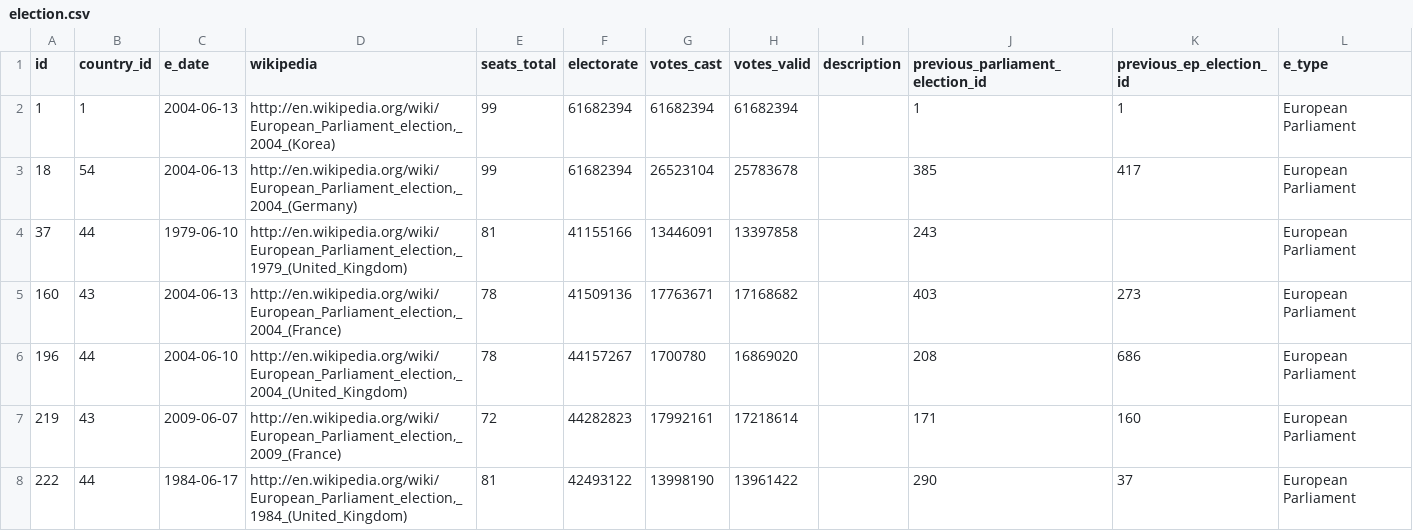
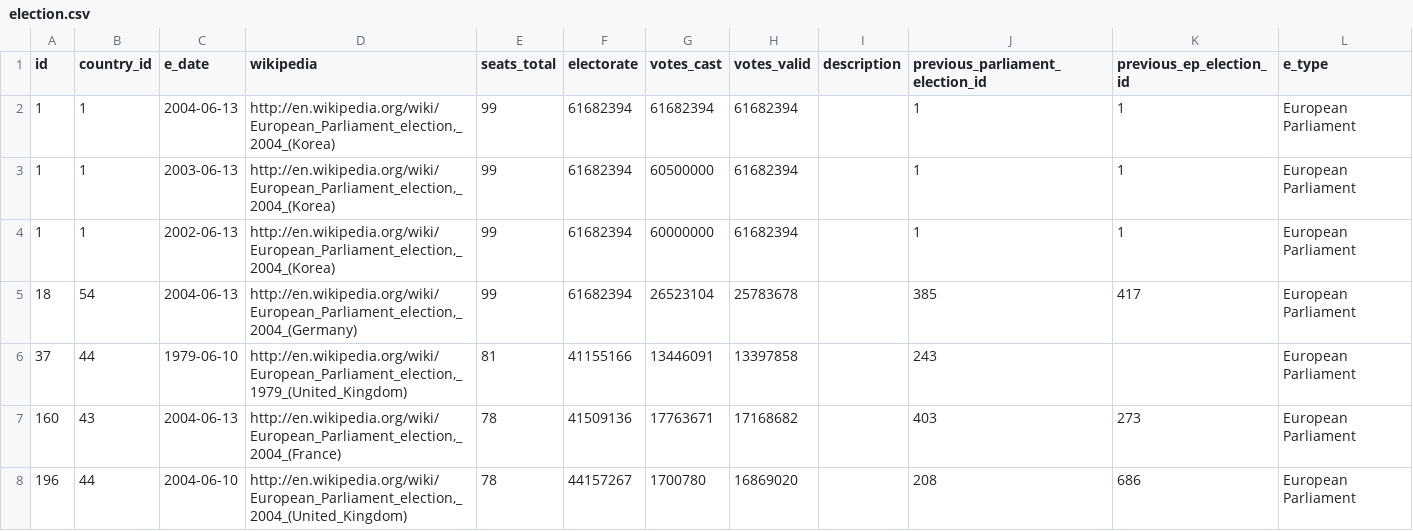
Before and after one commit to grace-jyz/csc343, a CSV file: A2/data/election.csv, drawn as a sheet; only a part is shown; the shorter side is filled out with more unchanged rows.

Commit message:
more test case

```diff
--- a/A2/data/election.csv
+++ b/A2/data/election.csv
@@ -2,2 +2,4 @@ id,country_id,e_date,wikipedia,seats_total,electorate,votes_cast,votes_valid,des
 1,1,2004-06-13,"http://en.wikipedia.org/wiki/European_Parliament_election,_2004_(Korea)",99,61682394,61682394,61682394,,1,1,European Parliament
+1,1,2003-06-13,"http://en.wikipedia.org/wiki/European_Parliament_election,_2004_(Korea)",99,61682394,60500000,61682394,,1,1,European Parliament
+1,1,2002-06-13,"http://en.wikipedia.org/wiki/European_Parliament_election,_2004_(Korea)",99,61682394,60000000,61682394,,1,1,European Parliament
 18,54,2004-06-13,"http://en.wikipedia.org/wiki/European_Parliament_election,_2004_(Germany)",99,61682394,26523104,25783678,,385,417,European Parliament
```
